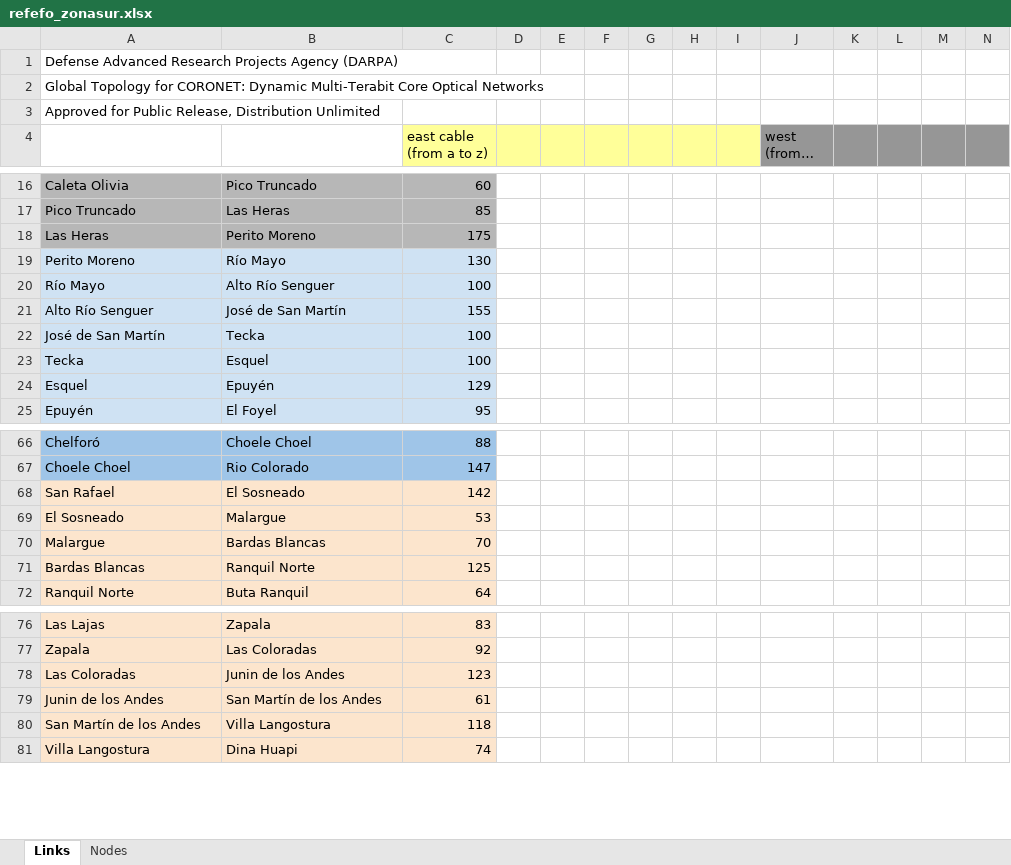
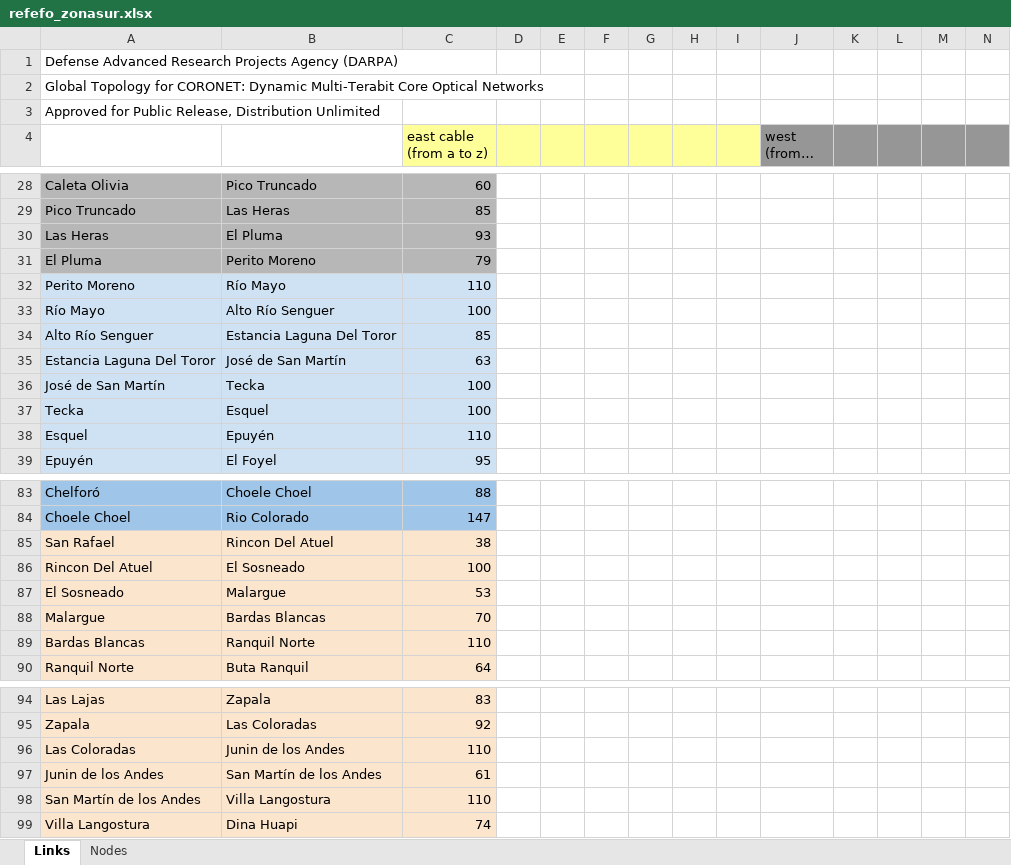
Before and after one commit to lambrese/refefo_zona_sur, an Excel workbook: refefo_zonasur.xlsx, sheet Links, drawn as a sheet; only a part is shown, gaps mark what is left out; long unchanged cells end in …; values as stored, in another font and other column widths than the file's, no borders; charts and pictures not drawn; addresses are those after the commit; rows hold the shown columns only; the diff covers the shown part only; the diff names each change by its address in the sheet, - before the commit and + after, or states it on an @@ line.

```diff
--- a/refefo_zonasur.xlsx (sheet Links)
+++ b/refefo_zonasur.xlsx (sheet Links)
-B30: Perito Moreno
+B30: El Pluma
-C30 (east cable (from a to z)): 175
+C30 (east cable (from a to z)): 93
+row 31: El Pluma | Perito Moreno | 79
-C32 (east cable (from a to z)): 130
+C32 (east cable (from a to z)): 110
-B34: José de San Martín
+B34: Estancia Laguna Del Toror
-C34 (east cable (from a to z)): 155
+C34 (east cable (from a to z)): 85
+row 35: Estancia Laguna Del Toror | José de San Martín | 63
-C38 (east cable (from a to z)): 129
+C38 (east cable (from a to z)): 110
-B85: El Sosneado
+B85: Rincon Del Atuel
-C85 (east cable (from a to z)): 142
+C85 (east cable (from a to z)): 38
+row 86: Rincon Del Atuel | El Sosneado | 100
-C89 (east cable (from a to z)): 125
+C89 (east cable (from a to z)): 110
-C96 (east cable (from a to z)): 123
+C96 (east cable (from a to z)): 110
-C98 (east cable (from a to z)): 118
+C98 (east cable (from a to z)): 110
```
Also changed, not shown: 15 added rows and 26 edited cells elsewhere in this sheet, sheet Nodes.
